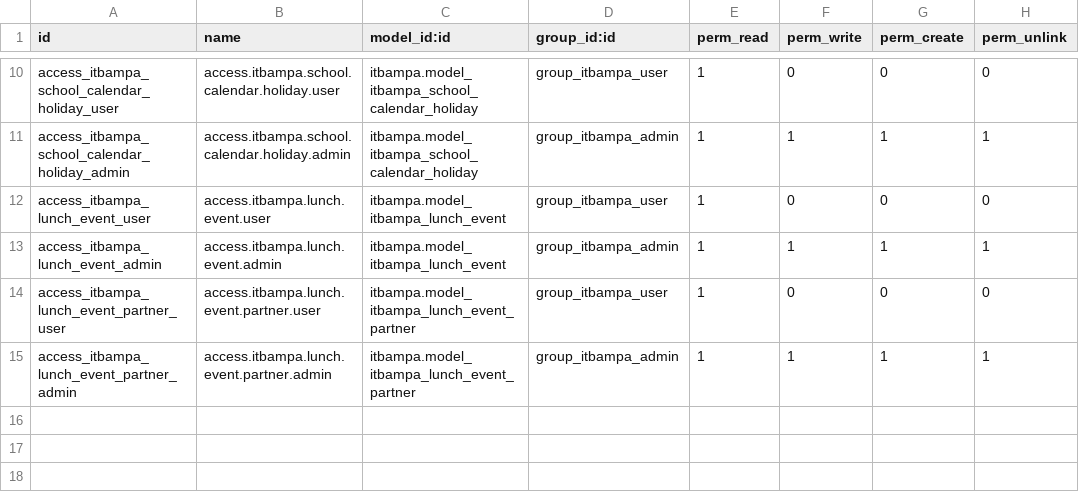
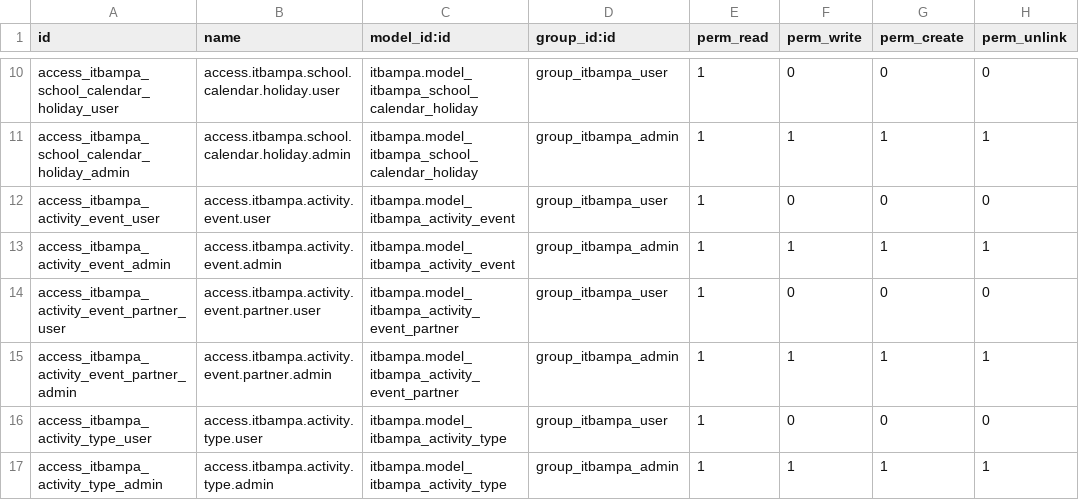
Before and after one commit to jaumeplanas/odoo-itbampa, a CSV file: security/ir.model.access.csv, drawn as a sheet; only a part is shown, gaps mark what is left out.

Commit message:
Activities including particular Lunch case. Updated translation

```diff
--- a/security/ir.model.access.csv
+++ b/security/ir.model.access.csv
@@ -11,5 +11,7 @@ access_itbampa_school_calendar_holiday_user,access.itbampa.school.calendar.holid
 access_itbampa_school_calendar_holiday_admin,access.itbampa.school.calendar.holiday.admin,itbampa.model_itbampa_school_calendar_holiday,group_itbampa_admin,1,1,1,1
-access_itbampa_lunch_event_user,access.itbampa.lunch.event.user,itbampa.model_itbampa_lunch_event,group_itbampa_user,1,0,0,0
-access_itbampa_lunch_event_admin,access.itbampa.lunch.event.admin,itbampa.model_itbampa_lunch_event,group_itbampa_admin,1,1,1,1
-access_itbampa_lunch_event_partner_user,access.itbampa.lunch.event.partner.user,itbampa.model_itbampa_lunch_event_partner,group_itbampa_user,1,0,0,0
-access_itbampa_lunch_event_partner_admin,access.itbampa.lunch.event.partner.admin,itbampa.model_itbampa_lunch_event_partner,group_itbampa_admin,1,1,1,1
+access_itbampa_activity_event_user,access.itbampa.activity.event.user,itbampa.model_itbampa_activity_event,group_itbampa_user,1,0,0,0
+access_itbampa_activity_event_admin,access.itbampa.activity.event.admin,itbampa.model_itbampa_activity_event,group_itbampa_admin,1,1,1,1
+access_itbampa_activity_event_partner_user,access.itbampa.activity.event.partner.user,itbampa.model_itbampa_activity_event_partner,group_itbampa_user,1,0,0,0
+access_itbampa_activity_event_partner_admin,access.itbampa.activity.event.partner.admin,itbampa.model_itbampa_activity_event_partner,group_itbampa_admin,1,1,1,1
+access_itbampa_activity_type_user,access.itbampa.activity.type.user,itbampa.model_itbampa_activity_type,group_itbampa_user,1,0,0,0
+access_itbampa_activity_type_admin,access.itbampa.activity.type.admin,itbampa.model_itbampa_activity_type,group_itbampa_admin,1,1,1,1
```
Also changed, not shown: 17 other files.
